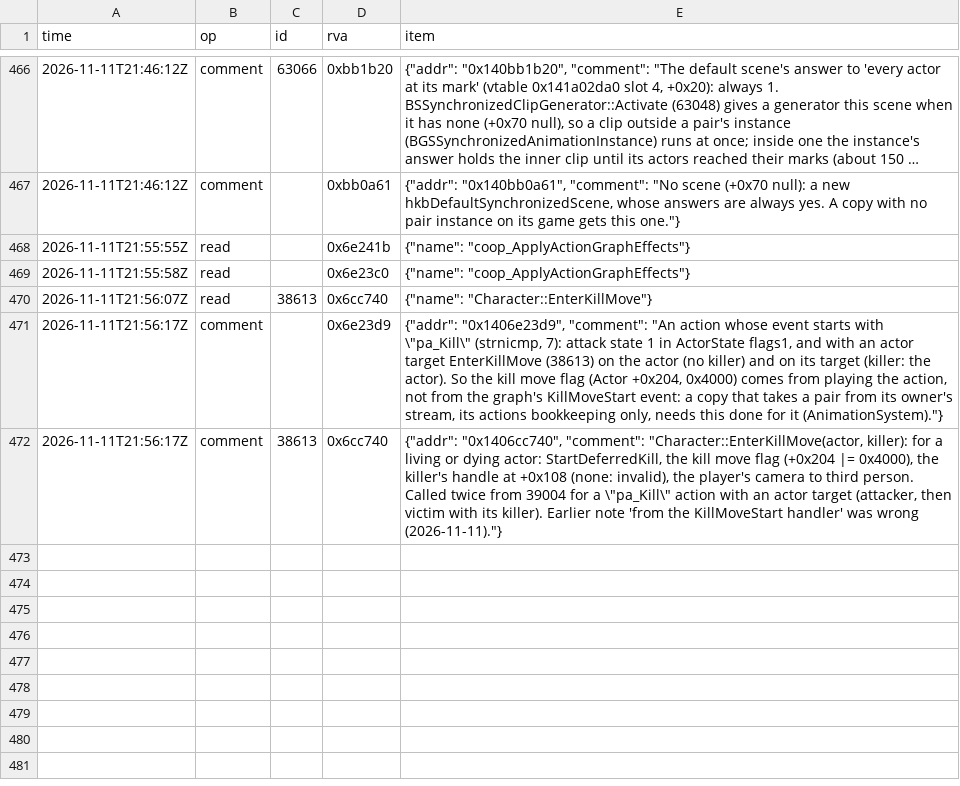
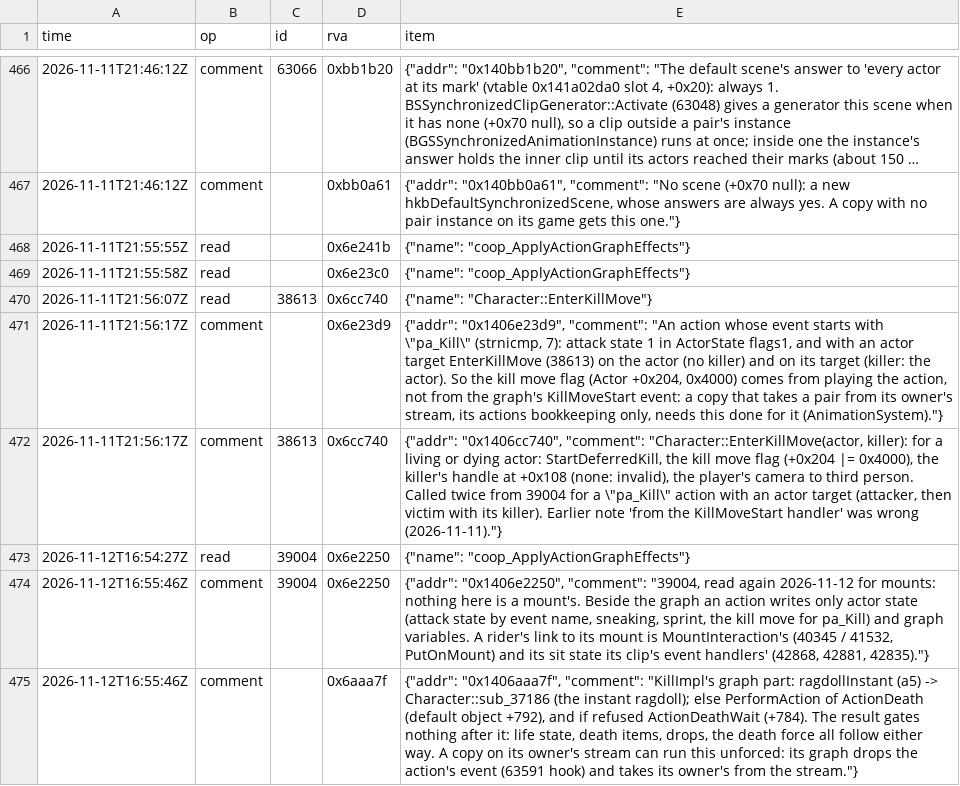
Before and after one commit to blockheads/SkyrimCoop, a TSV file: docs/re/journal/1.7.104/agent-copy-idle-graph.tsv, drawn as a sheet; only a part is shown, gaps mark what is left out; long unchanged cells end in …; the diff names each change by its address in the sheet, - before the commit and + after, or states it on an @@ line.

```diff
--- a/docs/re/journal/1.7.104/agent-copy-idle-graph.tsv
+++ b/docs/re/journal/1.7.104/agent-copy-idle-graph.tsv
+row 473: 2026-11-12T16:54:27Z | read | 39004 | 0x6e2250 | {"name": "coop_ApplyActionGraphEffects"}
+row 474: 2026-11-12T16:55:46Z | comment | 39004 | 0x6e2250 | {"addr": "0x1406e2250", "comment": "39004, read again 2026-11-12 for mounts: nothing here is a mount's. Beside the graph an action writes only actor state (attack state by event name, sneaking, sprint, the kill move for pa_Kill) and graph variables. A rider's link to its mount is MountInteraction's (40345 / 41532, PutOnMount) and its sit state its clip's event handlers' (42868, 42881, 42835)."}
+row 475: 2026-11-12T16:55:46Z | comment |  | 0x6aaa7f | {"addr": "0x1406aaa7f", "comment": "KillImpl's graph part: ragdollInstant (a5) -> Character::sub_37186 (the instant ragdoll); else PerformAction of ActionDeath (default object +792), and if refused ActionDeathWait (+784). The result gates nothing after it: life state, death items, drops, the death force all follow either way. A copy on its owner's stream can run this unforced: its graph drops the action's event (63591 hook) and takes its owner's from the stream."}
```
Also changed, not shown: 11 other files.
